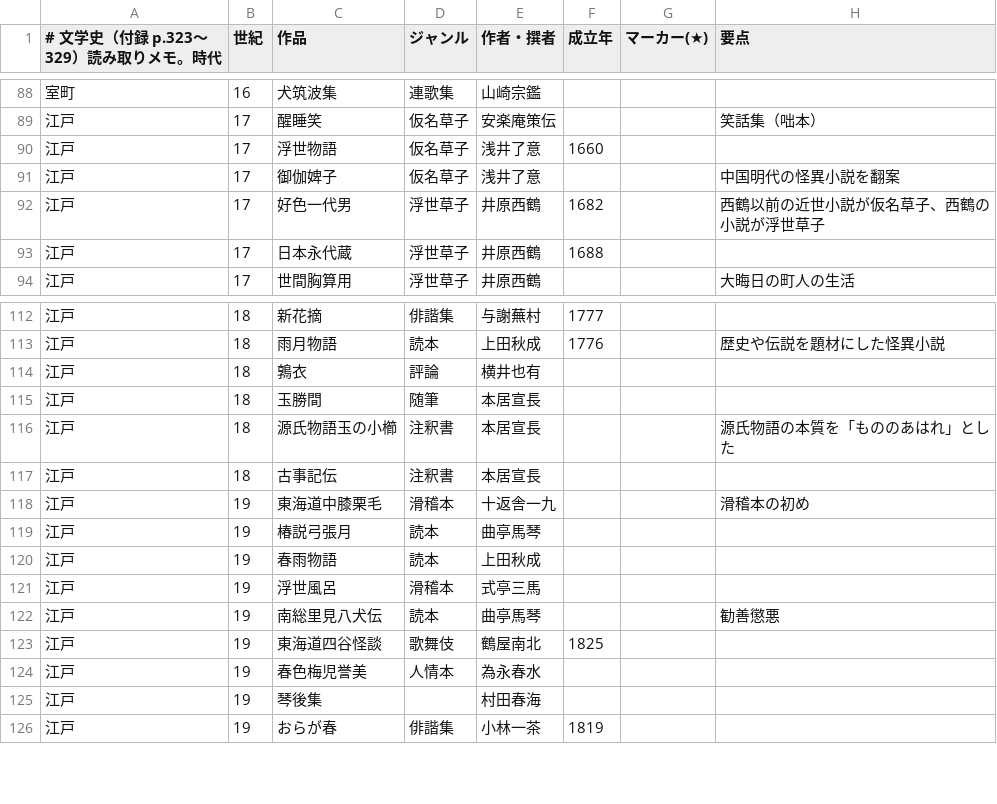
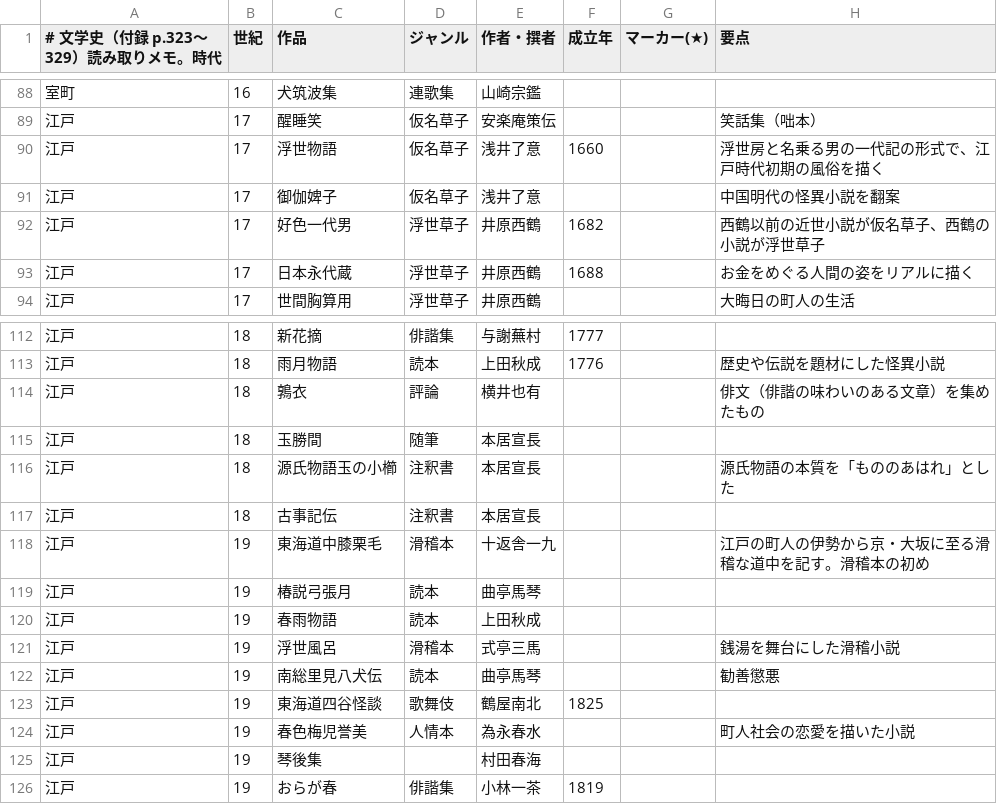
Before and after one commit to KEIIIJIMA/codex, a TSV file: tango-drill/book/bungakushi.tsv, drawn as a sheet; only a part is shown, gaps mark what is left out; the diff covers the shown part only.

```diff
--- a/tango-drill/book/bungakushi.tsv
+++ b/tango-drill/book/bungakushi.tsv
@@ -89,6 +89,6 @@
 江戸	17	醒睡笑	仮名草子	安楽庵策伝			笑話集（咄本）
-江戸	17	浮世物語	仮名草子	浅井了意	1660		
+江戸	17	浮世物語	仮名草子	浅井了意	1660		浮世房と名乗る男の一代記の形式で、江戸時代初期の風俗を描く
 江戸	17	御伽婢子	仮名草子	浅井了意			中国明代の怪異小説を翻案
 江戸	17	好色一代男	浮世草子	井原西鶴	1682		西鶴以前の近世小説が仮名草子、西鶴の小説が浮世草子
-江戸	17	日本永代蔵	浮世草子	井原西鶴	1688		
+江戸	17	日本永代蔵	浮世草子	井原西鶴	1688		お金をめぐる人間の姿をリアルに描く
 江戸	17	世間胸算用	浮世草子	井原西鶴			大晦日の町人の生活
@@ -113,3 +113,3 @@
 江戸	18	雨月物語	読本	上田秋成	1776		歴史や伝説を題材にした怪異小説
-江戸	18	鶉衣	評論	横井也有			
+江戸	18	鶉衣	評論	横井也有			俳文（俳諧の味わいのある文章）を集めたもの
 江戸	18	玉勝間	随筆	本居宣長			
@@ -117,9 +117,9 @@
 江戸	18	古事記伝	注釈書	本居宣長			
-江戸	19	東海道中膝栗毛	滑稽本	十返舎一九			滑稽本の初め
+江戸	19	東海道中膝栗毛	滑稽本	十返舎一九			江戸の町人の伊勢から京・大坂に至る滑稽な道中を記す。滑稽本の初め
 江戸	19	椿説弓張月	読本	曲亭馬琴			
 江戸	19	春雨物語	読本	上田秋成			
-江戸	19	浮世風呂	滑稽本	式亭三馬			
+江戸	19	浮世風呂	滑稽本	式亭三馬			銭湯を舞台にした滑稽小説
 江戸	19	南総里見八犬伝	読本	曲亭馬琴			勧善懲悪
 江戸	19	東海道四谷怪談	歌舞伎	鶴屋南北	1825		
-江戸	19	春色梅児誉美	人情本	為永春水			
+江戸	19	春色梅児誉美	人情本	為永春水			町人社会の恋愛を描いた小説
 江戸	19	琴後集		村田春海			
```
Also changed, not shown: 19 edited cells elsewhere in this file, tango-drill/book/joshiki.tsv, tango-drill/book/shuji.tsv, 24 other files.
